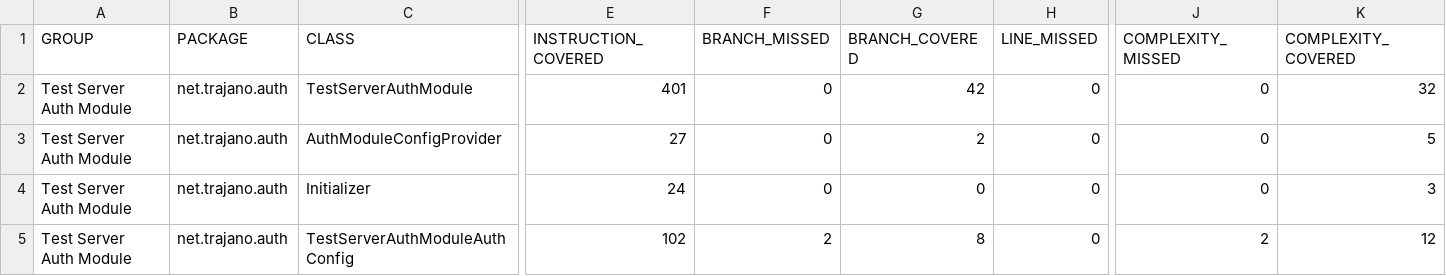
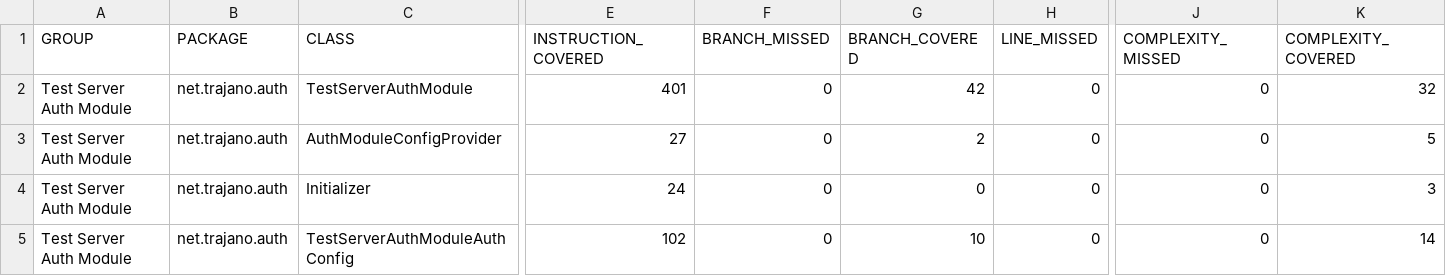
Before and after one commit to trajano/jaspic-tester, a CSV file: test-server-auth-module/jacoco/jacoco.csv, drawn as a sheet; only a part is shown, gaps mark what is left out; the diff names each change by its address in the sheet, - before the commit and + after, or states it on an @@ line.

```diff
--- a/test-server-auth-module/jacoco/jacoco.csv
+++ b/test-server-auth-module/jacoco/jacoco.csv
-F5 (BRANCH_MISSED): 2
+F5 (BRANCH_MISSED): 0
-G5 (BRANCH_COVERED): 8
+G5 (BRANCH_COVERED): 10
-J5 (COMPLEXITY_MISSED): 2
+J5 (COMPLEXITY_MISSED): 0
-K5 (COMPLEXITY_COVERED): 12
+K5 (COMPLEXITY_COVERED): 14
```
Also changed, not shown: 47 other files.
